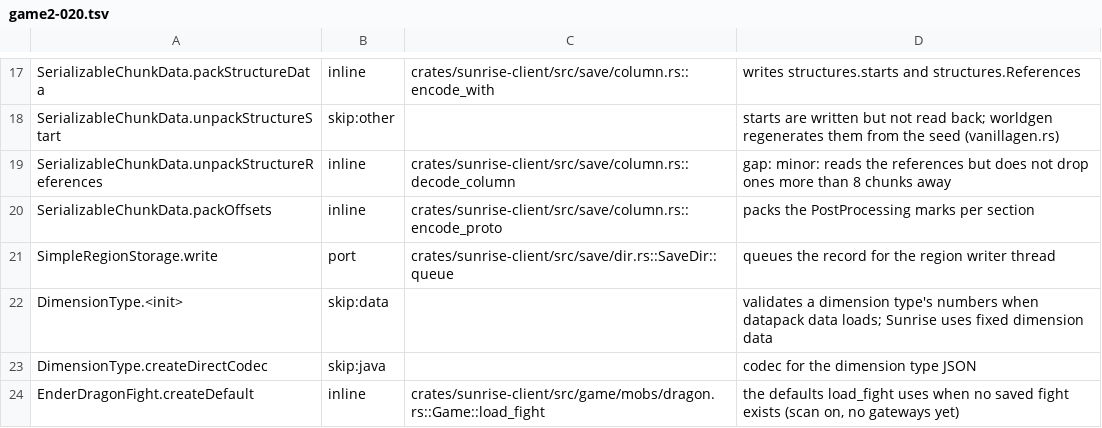
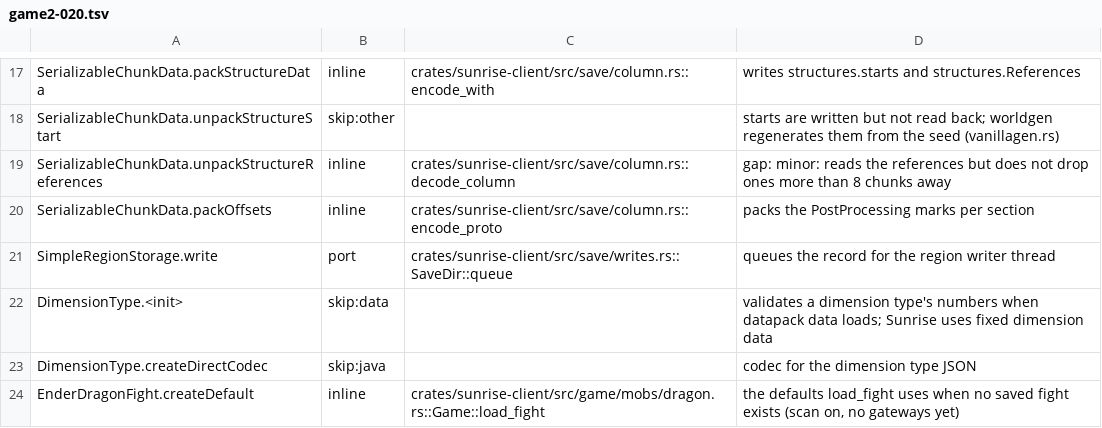
Before and after one commit to darkliro/sunrise, a TSV file: tools/port_map/game2-020.tsv, drawn as a sheet; only a part is shown, gaps mark what is left out.

```diff
--- a/tools/port_map/game2-020.tsv
+++ b/tools/port_map/game2-020.tsv
@@ -20,3 +20,3 @@ SerializableChunkData.unpackStructureReferences	inline	crates/sunrise-client/src
 SerializableChunkData.packOffsets	inline	crates/sunrise-client/src/save/column.rs::encode_proto	packs the PostProcessing marks per section
-SimpleRegionStorage.write	port	crates/sunrise-client/src/save/dir.rs::SaveDir::queue	queues the record for the region writer thread
+SimpleRegionStorage.write	port	crates/sunrise-client/src/save/writes.rs::SaveDir::queue	queues the record for the region writer thread
 DimensionType.<init>	skip:data		validates a dimension type's numbers when datapack data loads; Sunrise uses fixed dimension data
```
Also changed, not shown: tools/port_map/game2-023.tsv, tools/port_map/levelgen-1.tsv, 1 other file.
